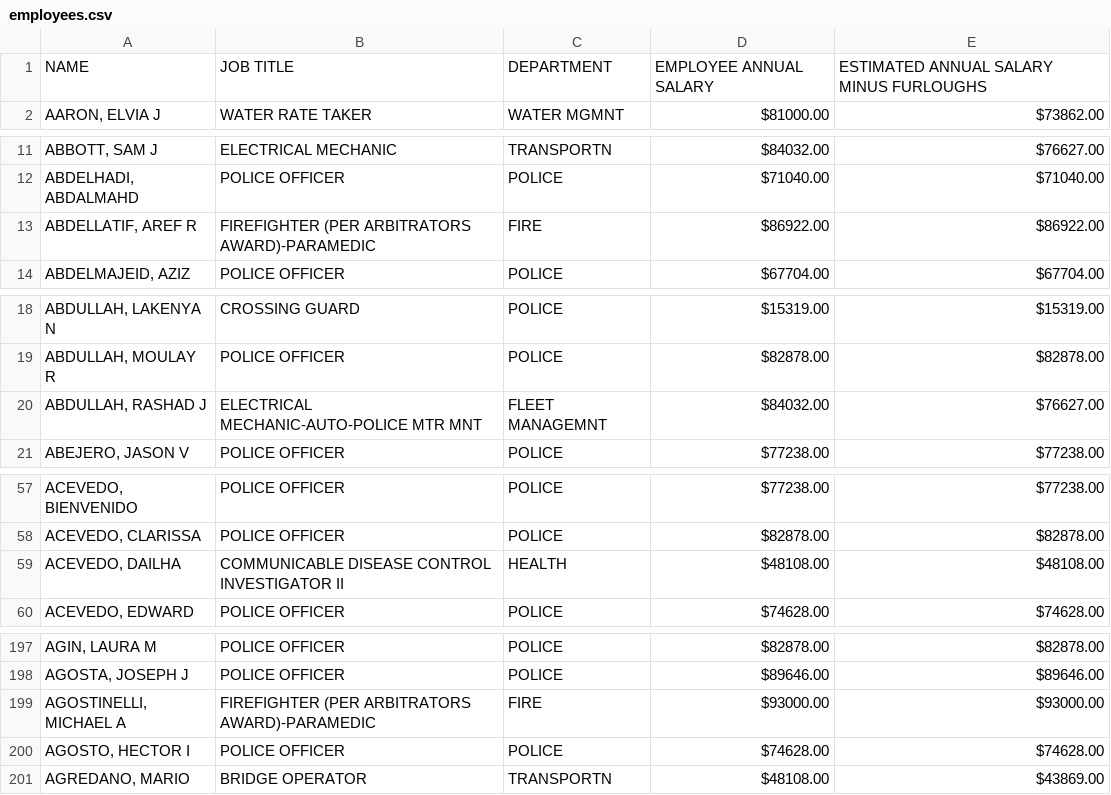
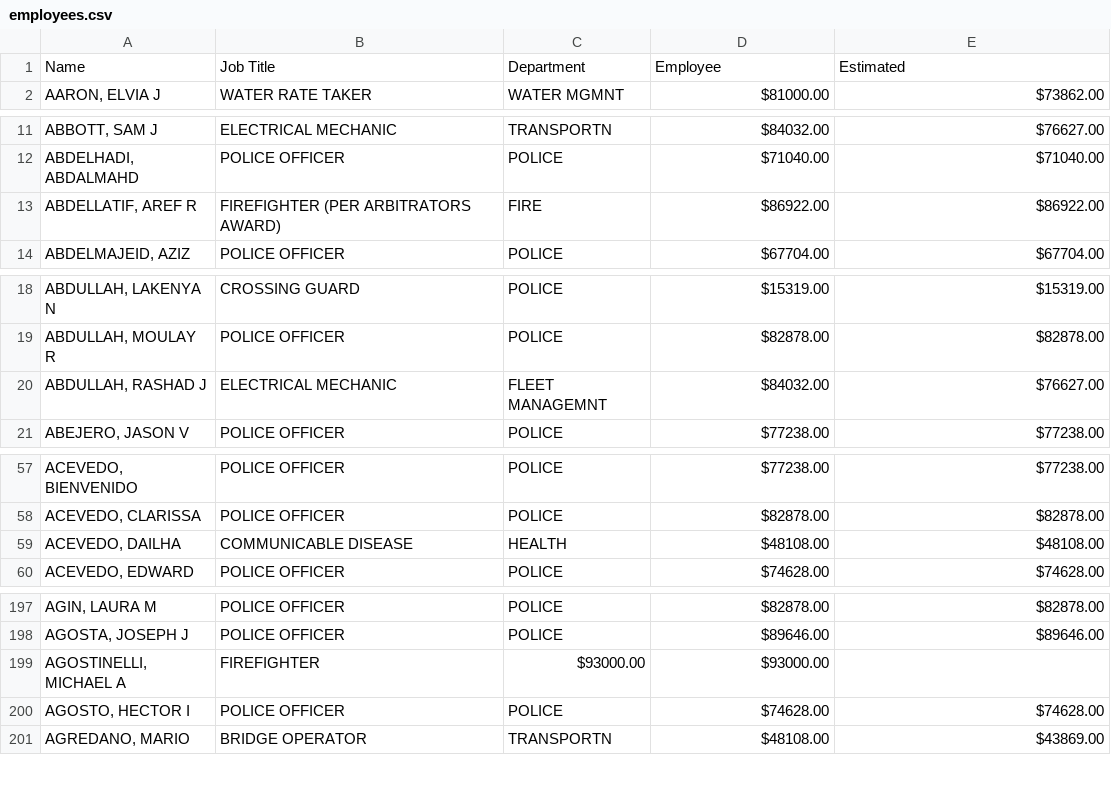
Before and after one commit to TheFirm/csv-handsontable, a CSV file: employees.csv, drawn as a sheet; only a part is shown, gaps mark what is left out; the diff covers the shown part only.

```diff
--- a/employees.csv
+++ b/employees.csv
@@ -1,2 +1,2 @@
-NAME,JOB TITLE,DEPARTMENT,EMPLOYEE ANNUAL SALARY,ESTIMATED ANNUAL SALARY MINUS FURLOUGHS
+Name,Job Title,Department,Employee,Estimated
 "AARON,  ELVIA J",WATER RATE TAKER,WATER MGMNT,$81000.00,$73862.00
@@ -12,3 +12,3 @@ NAME,JOB TITLE,DEPARTMENT,EMPLOYEE ANNUAL SALARY,ESTIMATED ANNUAL SALARY MINUS F
 "ABDELHADI,  ABDALMAHD",POLICE OFFICER,POLICE,$71040.00,$71040.00
-"ABDELLATIF,  AREF R",FIREFIGHTER (PER ARBITRATORS AWARD)-PARAMEDIC,FIRE,$86922.00,$86922.00
+"ABDELLATIF,  AREF R",FIREFIGHTER (PER ARBITRATORS AWARD),FIRE,$86922.00,$86922.00
 "ABDELMAJEID,  AZIZ",POLICE OFFICER,POLICE,$67704.00,$67704.00
@@ -19,3 +19,3 @@ NAME,JOB TITLE,DEPARTMENT,EMPLOYEE ANNUAL SALARY,ESTIMATED ANNUAL SALARY MINUS F
 "ABDULLAH,  MOULAY R",POLICE OFFICER,POLICE,$82878.00,$82878.00
-"ABDULLAH,  RASHAD J",ELECTRICAL MECHANIC-AUTO-POLICE MTR MNT,FLEET MANAGEMNT,$84032.00,$76627.00
+"ABDULLAH,  RASHAD J",ELECTRICAL MECHANIC,FLEET MANAGEMNT,$84032.00,$76627.00
 "ABEJERO,  JASON V",POLICE OFFICER,POLICE,$77238.00,$77238.00
@@ -58,3 +58,3 @@ NAME,JOB TITLE,DEPARTMENT,EMPLOYEE ANNUAL SALARY,ESTIMATED ANNUAL SALARY MINUS F
 "ACEVEDO,  CLARISSA",POLICE OFFICER,POLICE,$82878.00,$82878.00
-"ACEVEDO,  DAILHA",COMMUNICABLE DISEASE CONTROL INVESTIGATOR II,HEALTH,$48108.00,$48108.00
+"ACEVEDO,  DAILHA",COMMUNICABLE DISEASE,HEALTH,$48108.00,$48108.00
 "ACEVEDO,  EDWARD",POLICE OFFICER,POLICE,$74628.00,$74628.00
@@ -198,3 +198,3 @@ NAME,JOB TITLE,DEPARTMENT,EMPLOYEE ANNUAL SALARY,ESTIMATED ANNUAL SALARY MINUS F
 "AGOSTA,  JOSEPH J",POLICE OFFICER,POLICE,$89646.00,$89646.00
-"AGOSTINELLI,  MICHAEL A",FIREFIGHTER (PER ARBITRATORS AWARD)-PARAMEDIC,FIRE,$93000.00,$93000.00
+"AGOSTINELLI,  MICHAEL A",FIREFIGHTER,$93000.00,$93000.00
 "AGOSTO,  HECTOR I",POLICE OFFICER,POLICE,$74628.00,$74628.00
```
Also changed, not shown: 4 edited cells elsewhere in this file, 2 other files.
